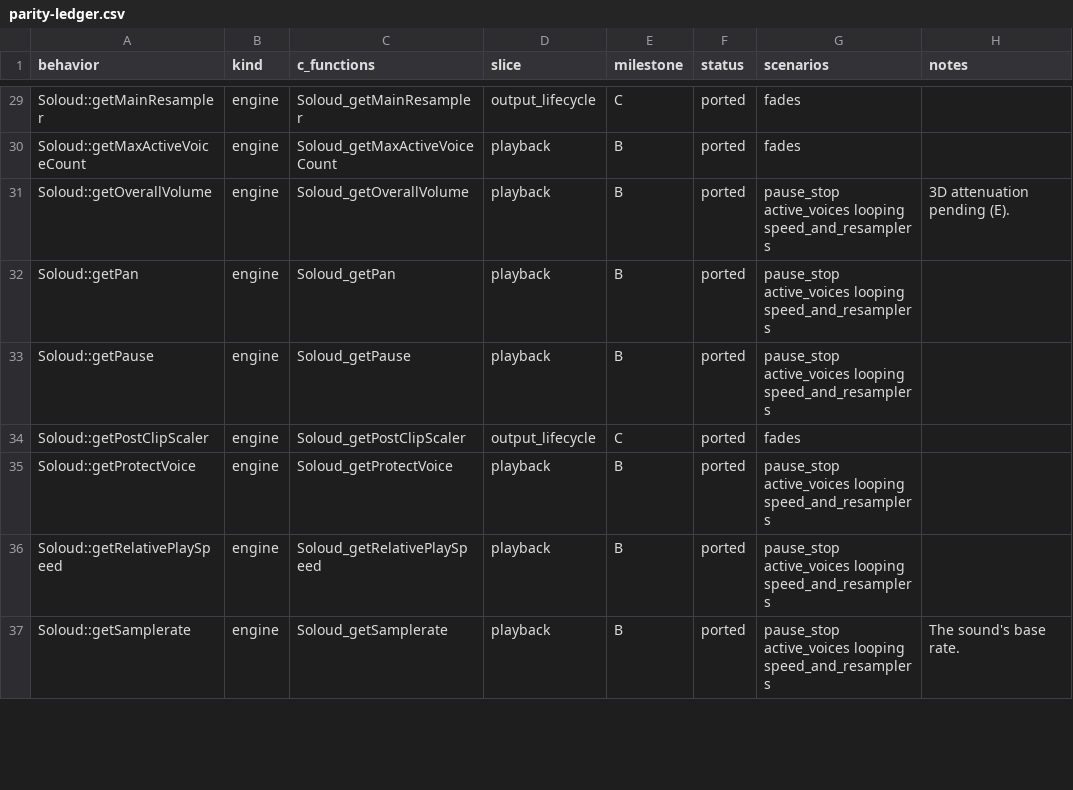
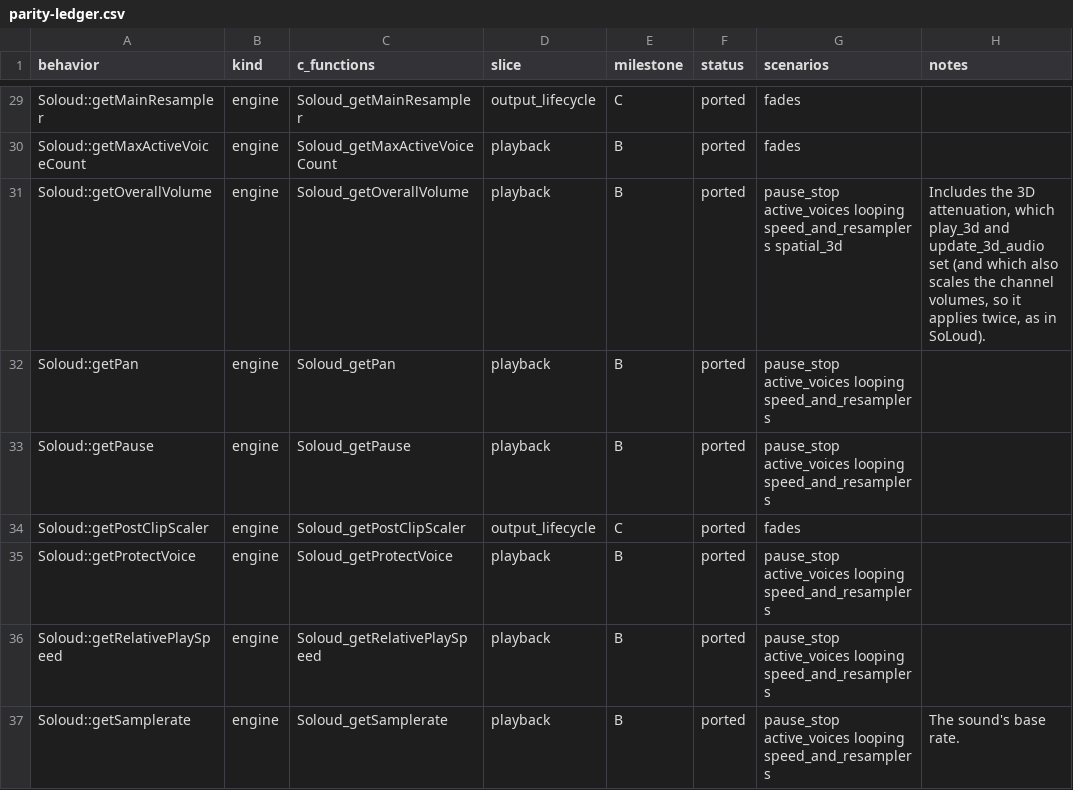
Before and after one commit to GabaCool-Games/SoLouder, a CSV file: docs/parity-ledger.csv, drawn as a sheet; only a part is shown, gaps mark what is left out; the diff covers the shown part only.

Commit message:
Place sounds in 3D offline (milestone E unit 6), and reference patches 0060 and 0061
A new features/spatial slice in the core: the listener (position, at,
up), per-voice position, min/max distance and attenuation (none,
inverse, linear and exponential, with rolloff), listener-relative
sources, speaker positions and per-speaker gains from SoLoud's lookatRH
basis for 1 to 8 channels, and the set_3d_* defaults on Sound, Stream,
Bus and Queue. Mixer::play_3d attenuates the first frame (#95), marks
voices under 0.01 inaudible and gives a reused slot its own flags (patch
0013); Mixer::update_3d_audio uses 0.001 (#240). Both keep SoLoud's
order of volume updates, its vol-squared attenuation, f32 math with sqrt
and pow in f64, and its MIN/MAX NaN handling. Inaudible voices are
killed, ticked or kept; the mixer gains SoLoud's inaudible-tick path,
which advances a voice without resampling, filters or panning.

Patch 0060: a ticking voice on a looping source without audio (a loop
point at or past its end) hung the mix. Patch 0061: the tick path left
stale samples after a voice's last frame, heard once it became audible.
C++ tests inaudible_tick_empty_loop_ends and
inaudible_tick_clears_short_block.

Scenarios spatial_3d and spatial_speakers are bit-exact. Velocity,
Doppler, distance delay, colliders, attenuators, play3dClocked,
Bus::play3d and LEFT_HANDED_3D are unit 7; 3D through the Controller is
unit 8 (voices played in 3D before split keep their gains).

```diff
--- a/docs/parity-ledger.csv
+++ b/docs/parity-ledger.csv
@@ -30,3 +30,3 @@ Soloud::getMainResampler,engine,Soloud_getMainResampler,output_lifecycle,C,porte
 Soloud::getMaxActiveVoiceCount,engine,Soloud_getMaxActiveVoiceCount,playback,B,ported,fades,
-Soloud::getOverallVolume,engine,Soloud_getOverallVolume,playback,B,ported,pause_stop active_voices looping speed_and_resamplers,3D attenuation pending (E).
+Soloud::getOverallVolume,engine,Soloud_getOverallVolume,playback,B,ported,pause_stop active_voices looping speed_and_resamplers spatial_3d,"Includes the 3D attenuation, which play_3d and update_3d_audio set (and which also scales the channel volumes, so it applies twice, as in SoLoud)."
 Soloud::getPan,engine,Soloud_getPan,playback,B,ported,pause_stop active_voices looping speed_and_resamplers,
```
Also changed, not shown: 44 edited cells elsewhere in this file, 32 other files.
